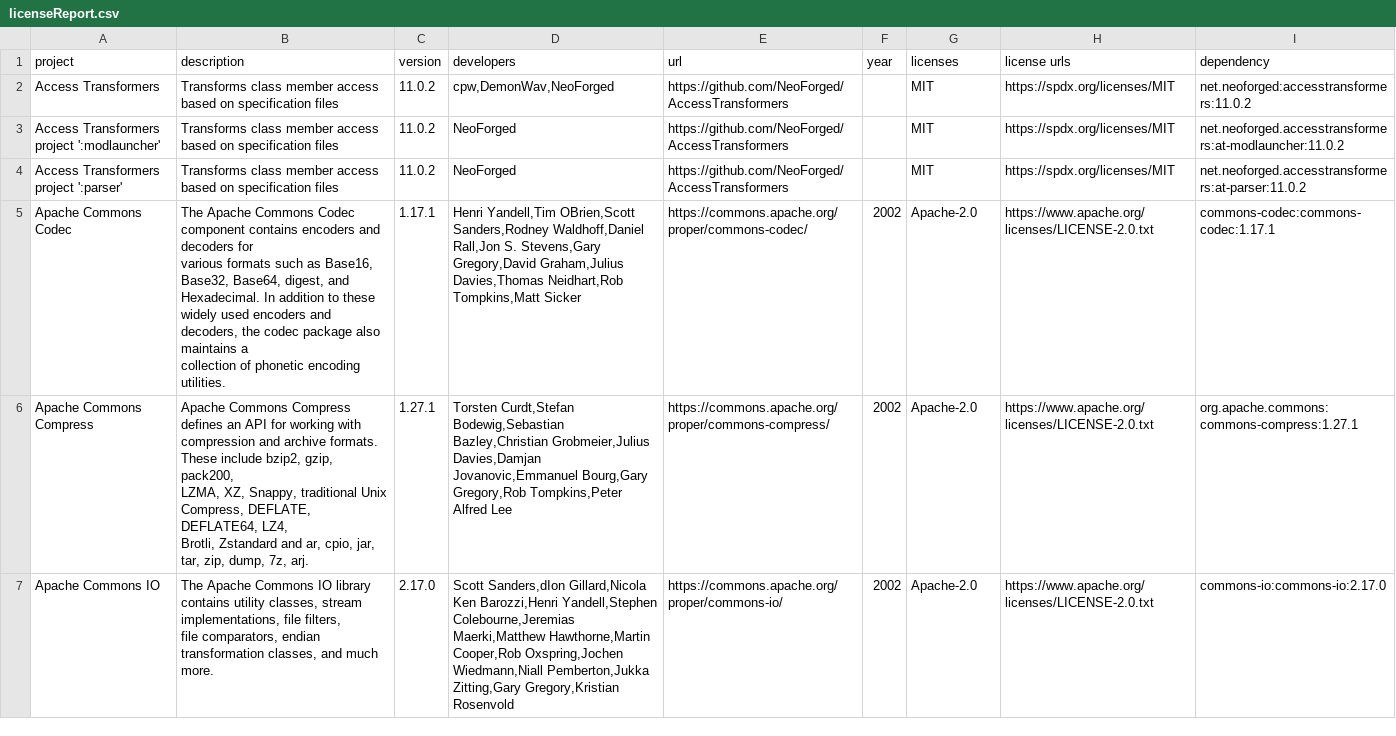
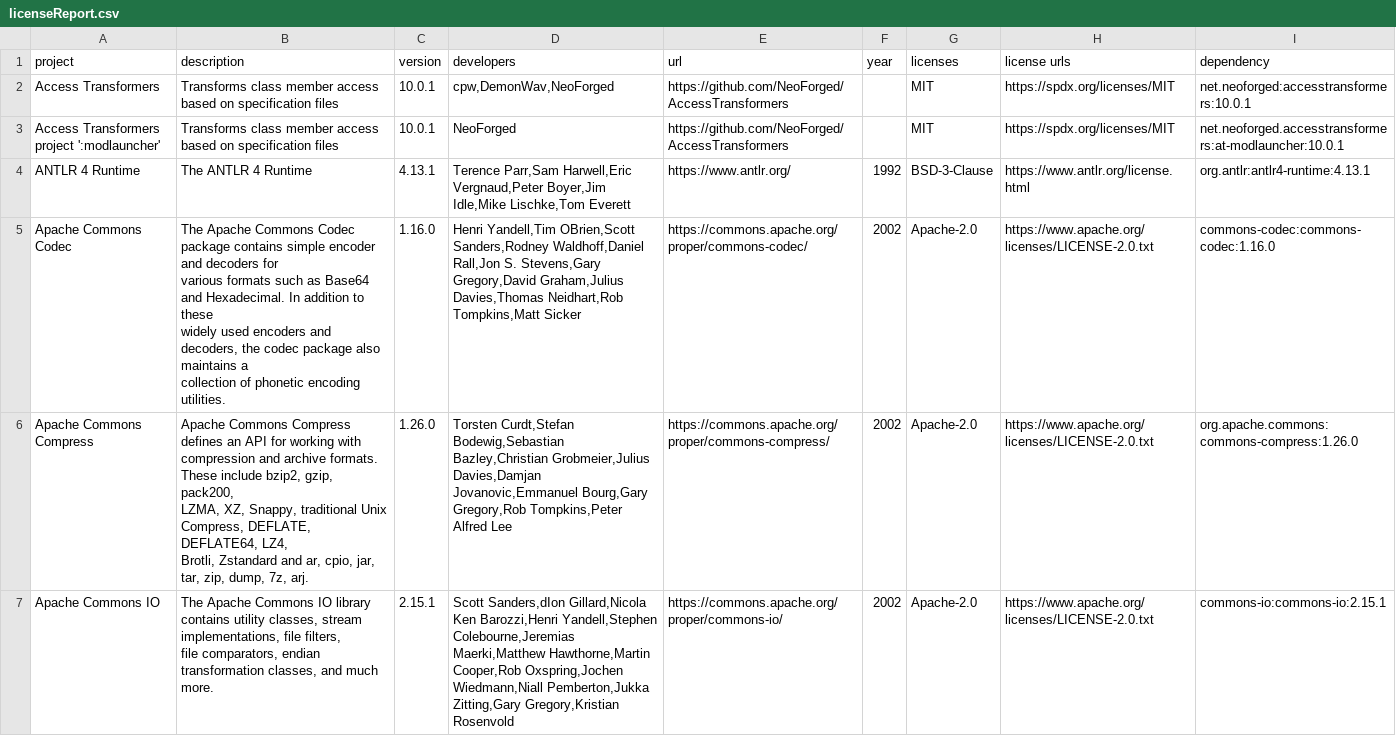
Before and after one commit to GeheimagentNr1/ManyIdeasDoors, a CSV file: lib_licences/licenseReport.csv, drawn as a sheet; only a part is shown; the diff covers the shown part only.

```diff
--- a/lib_licences/licenseReport.csv
+++ b/lib_licences/licenseReport.csv
@@ -1,14 +1,14 @@
 project,description,version,developers,url,year,licenses,license urls,dependency
-Access Transformers,Transforms class member access based on specification files,11.0.2,"cpw,DemonWav,NeoForged",https://github.com/NeoForged/AccessTransformers,,MIT,https://spdx.org/licenses/MIT,net.neoforged:accesstransformers:11.0.2
-"Access Transformers project ':modlauncher'",Transforms class member access based on specification files,11.0.2,NeoForged,https://github.com/NeoForged/AccessTransformers,,MIT,https://spdx.org/licenses/MIT,net.neoforged.accesstransformers:at-modlauncher:11.0.2
-"Access Transformers project ':parser'",Transforms class member access based on specification files,11.0.2,NeoForged,https://github.com/NeoForged/AccessTransformers,,MIT,https://spdx.org/licenses/MIT,net.neoforged.accesstransformers:at-parser:11.0.2
-Apache Commons Codec,"The Apache Commons Codec component contains encoders and decoders for
-     various formats such as Base16, Base32, Base64, digest, and Hexadecimal. In addition to these
-     widely used encoders and decoders, the codec package also maintains a
-     collection of phonetic encoding utilities.",1.17.1,"Henri Yandell,Tim OBrien,Scott Sanders,Rodney Waldhoff,Daniel Rall,Jon S. Stevens,Gary Gregory,David Graham,Julius Davies,Thomas Neidhart,Rob Tompkins,Matt Sicker",https://commons.apache.org/proper/commons-codec/,2002,Apache-2.0,https://www.apache.org/licenses/LICENSE-2.0.txt,commons-codec:commons-codec:1.17.1
-Apache Commons Compress,"Apache Commons Compress defines an API for working with
-compression and archive formats. These include bzip2, gzip, pack200,
-LZMA, XZ, Snappy, traditional Unix Compress, DEFLATE, DEFLATE64, LZ4,
-Brotli, Zstandard and ar, cpio, jar, tar, zip, dump, 7z, arj.",1.27.1,"Torsten Curdt,Stefan Bodewig,Sebastian Bazley,Christian Grobmeier,Julius Davies,Damjan Jovanovic,Emmanuel Bourg,Gary Gregory,Rob Tompkins,Peter Alfred Lee",https://commons.apache.org/proper/commons-compress/,2002,Apache-2.0,https://www.apache.org/licenses/LICENSE-2.0.txt,org.apache.commons:commons-compress:1.27.1
-Apache Commons IO,"The Apache Commons IO library contains utility classes, stream implementations, file filters,
-file comparators, endian transformation classes, and much more.",2.17.0,"Scott Sanders,dIon Gillard,Nicola Ken Barozzi,Henri Yandell,Stephen Colebourne,Jeremias Maerki,Matthew Hawthorne,Martin Cooper,Rob Oxspring,Jochen Wiedmann,Niall Pemberton,Jukka Zitting,Gary Gregory,Kristian Rosenvold",https://commons.apache.org/proper/commons-io/,2002,Apache-2.0,https://www.apache.org/licenses/LICENSE-2.0.txt,commons-io:commons-io:2.17.0
+Access Transformers,Transforms class member access based on specification files,10.0.1,"cpw,DemonWav,NeoForged",https://github.com/NeoForged/AccessTransformers,,MIT,https://spdx.org/licenses/MIT,net.neoforged:accesstransformers:10.0.1
+"Access Transformers project ':modlauncher'",Transforms class member access based on specification files,10.0.1,NeoForged,https://github.com/NeoForged/AccessTransformers,,MIT,https://spdx.org/licenses/MIT,net.neoforged.accesstransformers:at-modlauncher:10.0.1
+ANTLR 4 Runtime,The ANTLR 4 Runtime,4.13.1,"Terence Parr,Sam Harwell,Eric Vergnaud,Peter Boyer,Jim Idle,Mike Lischke,Tom Everett",https://www.antlr.org/,1992,BSD-3-Clause,https://www.antlr.org/license.html,org.antlr:antlr4-runtime:4.13.1
+Apache Commons Codec,"The Apache Commons Codec package contains simple encoder and decoders for
+     various formats such as Base64 and Hexadecimal.  In addition to these
+     widely used encoders and decoders, the codec package also maintains a
+     collection of phonetic encoding utilities.",1.16.0,"Henri Yandell,Tim OBrien,Scott Sanders,Rodney Waldhoff,Daniel Rall,Jon S. Stevens,Gary Gregory,David Graham,Julius Davies,Thomas Neidhart,Rob Tompkins,Matt Sicker",https://commons.apache.org/proper/commons-codec/,2002,Apache-2.0,https://www.apache.org/licenses/LICENSE-2.0.txt,commons-codec:commons-codec:1.16.0
+Apache Commons Compress,"Apache Commons Compress defines an API for working with
+compression and archive formats. These include bzip2, gzip, pack200,
+LZMA, XZ, Snappy, traditional Unix Compress, DEFLATE, DEFLATE64, LZ4,
+Brotli, Zstandard and ar, cpio, jar, tar, zip, dump, 7z, arj.",1.26.0,"Torsten Curdt,Stefan Bodewig,Sebastian Bazley,Christian Grobmeier,Julius Davies,Damjan Jovanovic,Emmanuel Bourg,Gary Gregory,Rob Tompkins,Peter Alfred Lee",https://commons.apache.org/proper/commons-compress/,2002,Apache-2.0,https://www.apache.org/licenses/LICENSE-2.0.txt,org.apache.commons:commons-compress:1.26.0
+Apache Commons IO,"The Apache Commons IO library contains utility classes, stream implementations, file filters,
+file comparators, endian transformation classes, and much more.",2.15.1,"Scott Sanders,dIon Gillard,Nicola Ken Barozzi,Henri Yandell,Stephen Colebourne,Jeremias Maerki,Matthew Hawthorne,Martin Cooper,Rob Oxspring,Jochen Wiedmann,Niall Pemberton,Jukka Zitting,Gary Gregory,Kristian Rosenvold",https://commons.apache.org/proper/commons-io/,2002,Apache-2.0,https://www.apache.org/licenses/LICENSE-2.0.txt,commons-io:commons-io:2.15.1
```
Also changed, not shown: 2 added rows, 2 removed rows and 121 edited cells elsewhere in this file, 4 other files.
